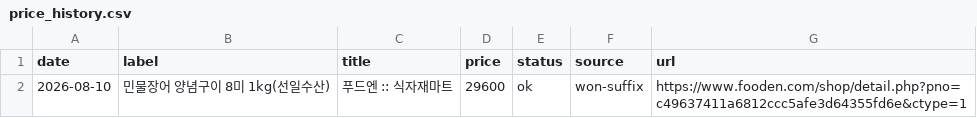
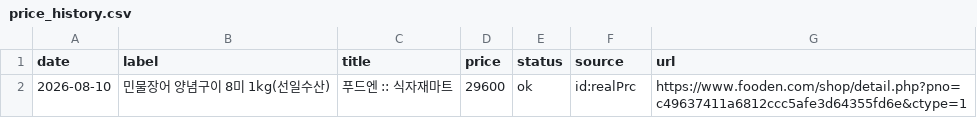
Before and after one commit to hokki-sys/-1, a CSV file: tracker/price_history.csv, drawn as a sheet.

```diff
--- a/tracker/price_history.csv
+++ b/tracker/price_history.csv
@@ -1,2 +1,2 @@
 date,label,title,price,status,source,url
-2026-08-10,민물장어 양념구이 8미 1kg(선일수산),푸드엔 :: 식자재마트,29600,ok,won-suffix,https://www.fooden.com/shop/detail.php?pno=c49637411a6812ccc5afe3d64355fd6e&ctype=1
+2026-08-10,민물장어 양념구이 8미 1kg(선일수산),푸드엔 :: 식자재마트,29600,ok,id:realPrc,https://www.fooden.com/shop/detail.php?pno=c49637411a6812ccc5afe3d64355fd6e&ctype=1
```
